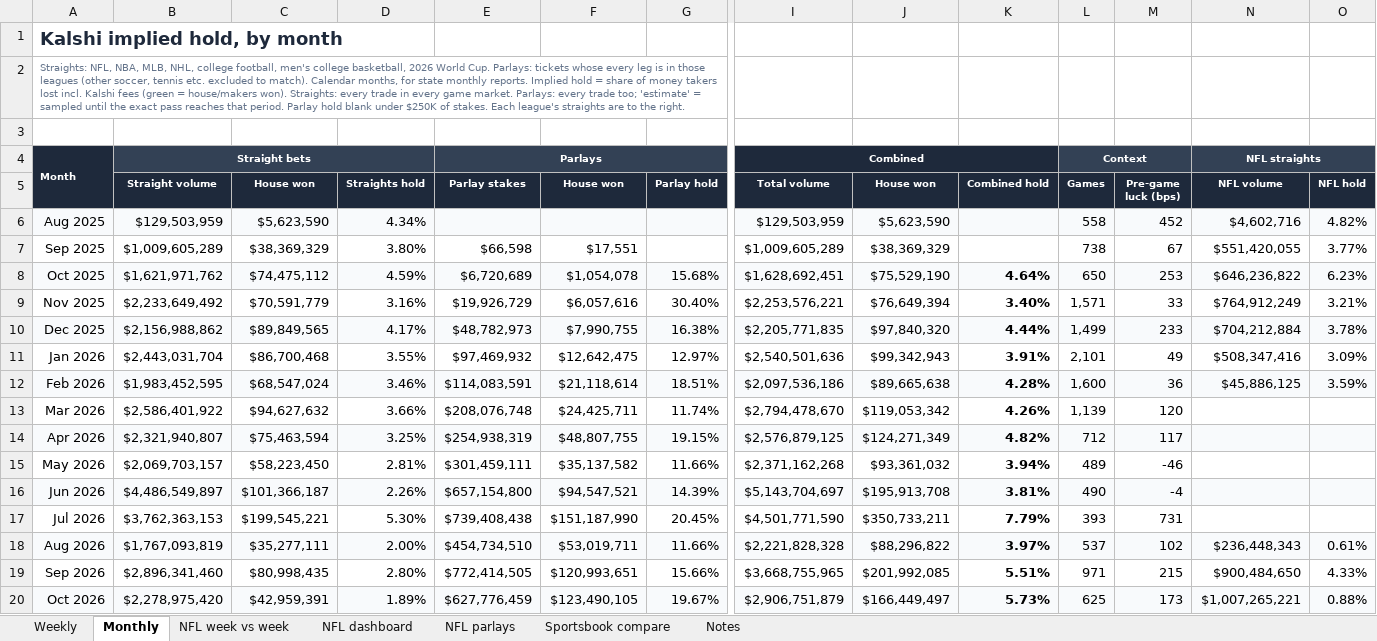
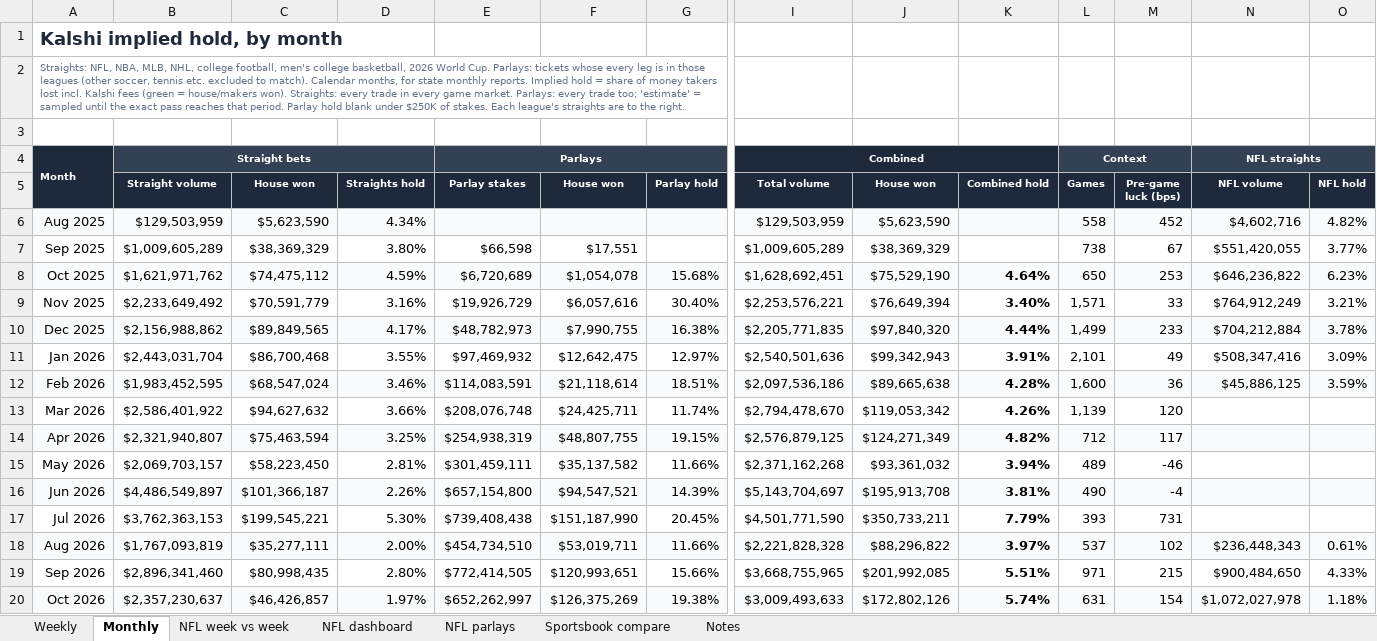
Before and after one commit to yager2/sports-volume, an Excel workbook: nfl_hold.xlsx, sheet Monthly, drawn as a sheet; only a part is shown, gaps mark what is left out; values as stored, in another font and other column widths than the file's, no borders; charts and pictures and conditional formats not drawn; the diff covers the shown part only; the diff names each change by its address in the sheet, - before the commit and + after, or states it on an @@ line.

```diff
--- a/nfl_hold.xlsx (sheet Monthly)
+++ b/nfl_hold.xlsx (sheet Monthly)
-B20 (Straight volume): $2,278,975,420
+B20 (Straight volume): $2,357,230,637
-C20 (House won): $42,959,391
+C20 (House won): $46,426,857
-D20 (Straights hold): 1.89%
+D20 (Straights hold): 1.97%
-E20 (Parlay stakes): $627,776,459
+E20 (Parlay stakes): $652,262,997
-F20 (House won): $123,490,105
+F20 (House won): $126,375,269
-G20 (Parlay hold): 19.67%
+G20 (Parlay hold): 19.38%
-I20 (Total volume): $2,906,751,879
+I20 (Total volume): $3,009,493,633
-J20 (House won): $166,449,497
+J20 (House won): $172,802,126
-K20 (Combined hold): 5.73%
+K20 (Combined hold): 5.74%
-L20 (Games): 625
+L20 (Games): 631
-M20 (Pre-game luck (bps)): 173
+M20 (Pre-game luck (bps)): 154
-N20 (NFL volume): $1,007,265,221
+N20 (NFL volume): $1,072,027,978
-O20 (NFL hold): 0.88%
+O20 (NFL hold): 1.18%
```
Also changed, not shown: 4 edited cells elsewhere in this sheet, sheet NFL parlays, sheet NFL dashboard, sheet Weekly, sheet NFL week vs week, sheet Sportsbook compare, sheet Notes, 35 other files.
